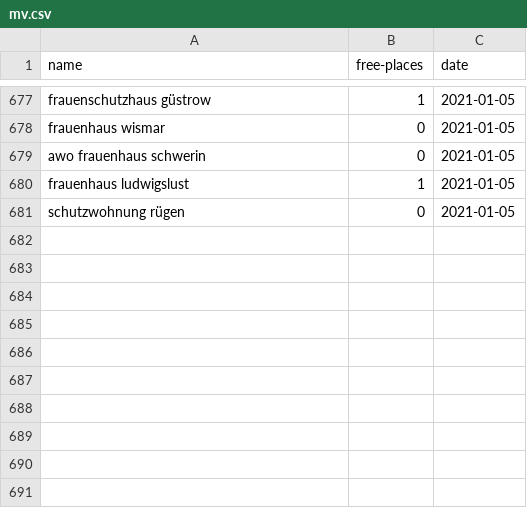
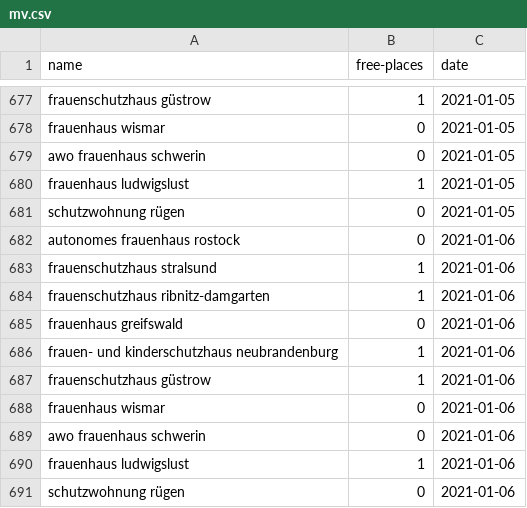
Before and after one commit to maxdonheiser/stoplight-scraper, a CSV file: data/mv.csv, drawn as a sheet; only a part is shown, gaps mark what is left out; the diff names each change by its address in the sheet, - before the commit and + after, or states it on an @@ line.

```diff
--- a/data/mv.csv
+++ b/data/mv.csv
+row 682: autonomes frauenhaus rostock | 0 | 2021-01-06
+row 683: frauenschutzhaus stralsund | 1 | 2021-01-06
+row 684: frauenschutzhaus ribnitz-damgarten | 1 | 2021-01-06
+row 685: frauenhaus greifswald | 0 | 2021-01-06
+row 686: frauen- und kinderschutzhaus neubrandenburg | 1 | 2021-01-06
+row 687: frauenschutzhaus güstrow | 1 | 2021-01-06
+row 688: frauenhaus wismar | 0 | 2021-01-06
+row 689: awo frauenhaus schwerin | 0 | 2021-01-06
+row 690: frauenhaus ludwigslust | 1 | 2021-01-06
+row 691: schutzwohnung rügen | 0 | 2021-01-06
```
Also changed, not shown: data/he.csv, data/nrw.csv.
